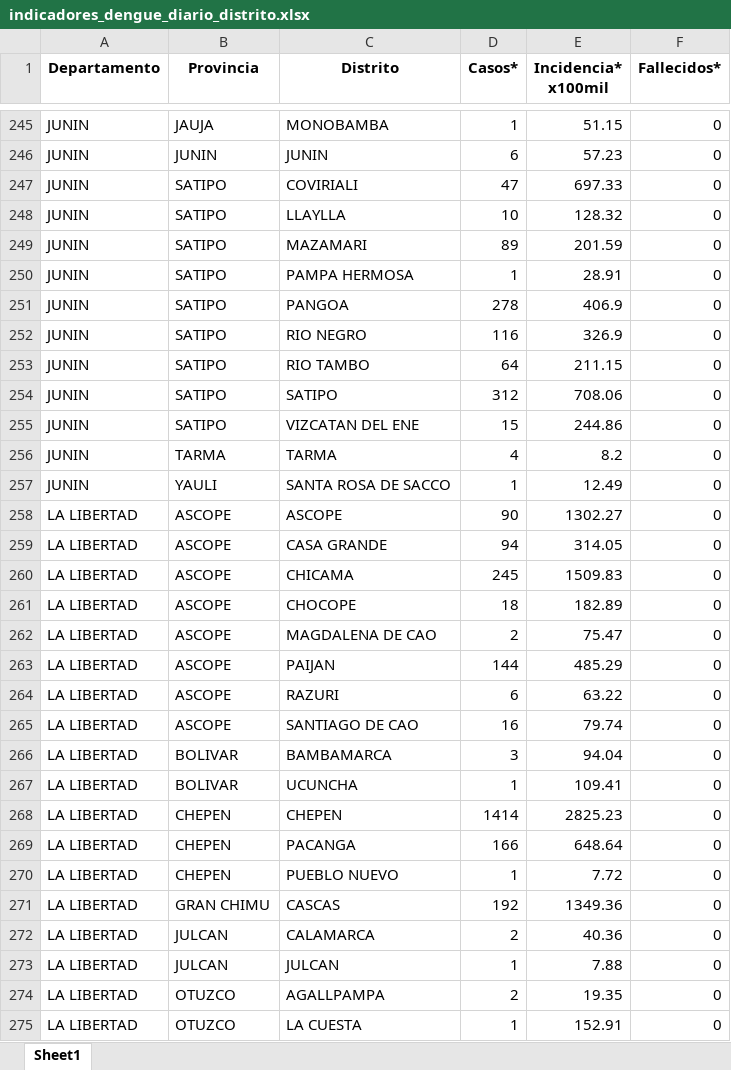
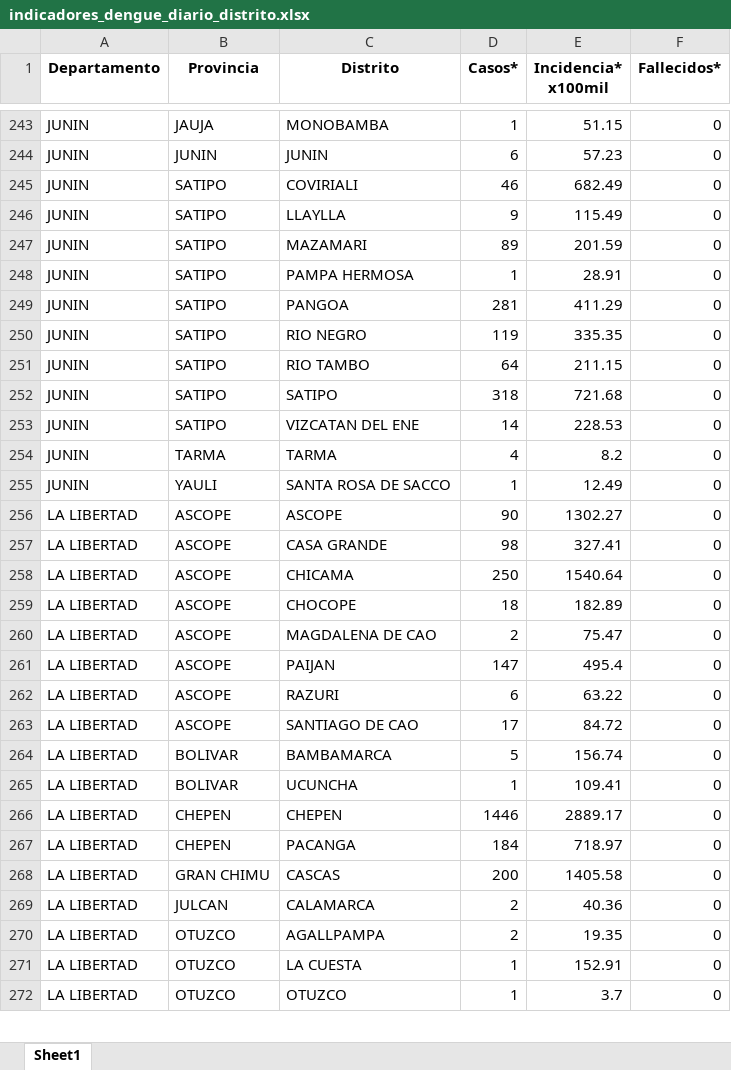
Before and after one commit to jlhuacles/dengue-final, an Excel workbook: indicadores_dengue_diario_distrito.xlsx, sheet Sheet1, drawn as a sheet; only a part is shown, gaps mark what is left out; the shorter side is filled out with more unchanged rows; values as stored, in another font and other column widths than the file's, no borders; removed rows and columns are numbered as before the commit, all else as after; the diff covers the shown part only; the diff names each change by its address in the sheet, - before the commit and + after, or states it on an @@ line.

```diff
--- a/indicadores_dengue_diario_distrito.xlsx (sheet Sheet1)
+++ b/indicadores_dengue_diario_distrito.xlsx (sheet Sheet1)
-D245 (Casos*): 47
+D245 (Casos*): 46
-E245 (Incidencia* x100mil): 697.33
+E245 (Incidencia* x100mil): 682.49
-D246 (Casos*): 10
+D246 (Casos*): 9
-E246 (Incidencia* x100mil): 128.32
+E246 (Incidencia* x100mil): 115.49
-D249 (Casos*): 278
+D249 (Casos*): 281
-E249 (Incidencia* x100mil): 406.9
+E249 (Incidencia* x100mil): 411.29
-D250 (Casos*): 116
+D250 (Casos*): 119
-E250 (Incidencia* x100mil): 326.9
+E250 (Incidencia* x100mil): 335.35
-D252 (Casos*): 312
+D252 (Casos*): 318
-E252 (Incidencia* x100mil): 708.06
+E252 (Incidencia* x100mil): 721.68
-D253 (Casos*): 15
+D253 (Casos*): 14
-E253 (Incidencia* x100mil): 244.86
+E253 (Incidencia* x100mil): 228.53
-D257 (Casos*): 94
+D257 (Casos*): 98
-E257 (Incidencia* x100mil): 314.05
+E257 (Incidencia* x100mil): 327.41
-D258 (Casos*): 245
+D258 (Casos*): 250
-E258 (Incidencia* x100mil): 1509.83
+E258 (Incidencia* x100mil): 1540.64
-D261 (Casos*): 144
+D261 (Casos*): 147
-E261 (Incidencia* x100mil): 485.29
+E261 (Incidencia* x100mil): 495.4
-D263 (Casos*): 16
+D263 (Casos*): 17
-E263 (Incidencia* x100mil): 79.74
+E263 (Incidencia* x100mil): 84.72
-D264 (Casos*): 3
+D264 (Casos*): 5
-E264 (Incidencia* x100mil): 94.04
+E264 (Incidencia* x100mil): 156.74
-D266 (Casos*): 1414
+D266 (Casos*): 1446
-E266 (Incidencia* x100mil): 2825.23
+E266 (Incidencia* x100mil): 2889.17
-D267 (Casos*): 166
+D267 (Casos*): 184
-E267 (Incidencia* x100mil): 648.64
+E267 (Incidencia* x100mil): 718.97
-row 270: LA LIBERTAD | CHEPEN | PUEBLO NUEVO | 1 | 7.72 | 0
-D268 (Casos*): 192
+D268 (Casos*): 200
-E268 (Incidencia* x100mil): 1349.36
+E268 (Incidencia* x100mil): 1405.58
-row 273: LA LIBERTAD | JULCAN | JULCAN | 1 | 7.88 | 0
```
Also changed, not shown: 3 added rows, 3 removed rows and 598 edited cells elsewhere in this sheet.
